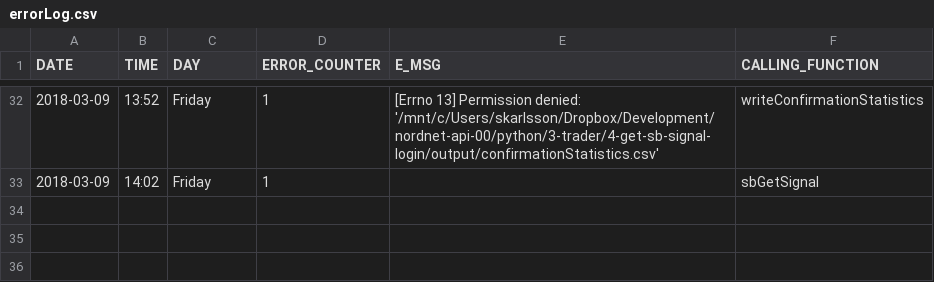
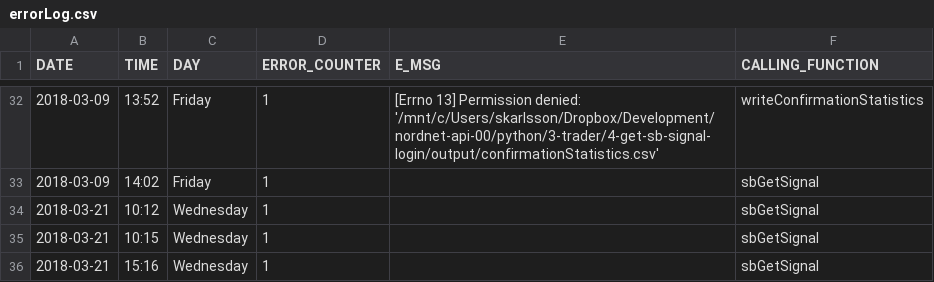
Before and after one commit to sika/3-trader, a CSV file: 4-get-sb-signal-login/errorlog/errorLog.csv, drawn as a sheet; only a part is shown, gaps mark what is left out; the diff names each change by its address in the sheet, - before the commit and + after, or states it on an @@ line.

```diff
--- a/4-get-sb-signal-login/errorlog/errorLog.csv
+++ b/4-get-sb-signal-login/errorlog/errorLog.csv
+row 34: 2018-03-21 | 10:12 | Wednesday | 1 |  | sbGetSignal
+row 35: 2018-03-21 | 10:15 | Wednesday | 1 |  | sbGetSignal
+row 36: 2018-03-21 | 15:16 | Wednesday | 1 |  | sbGetSignal
```
Also changed, not shown: 5 other files.
